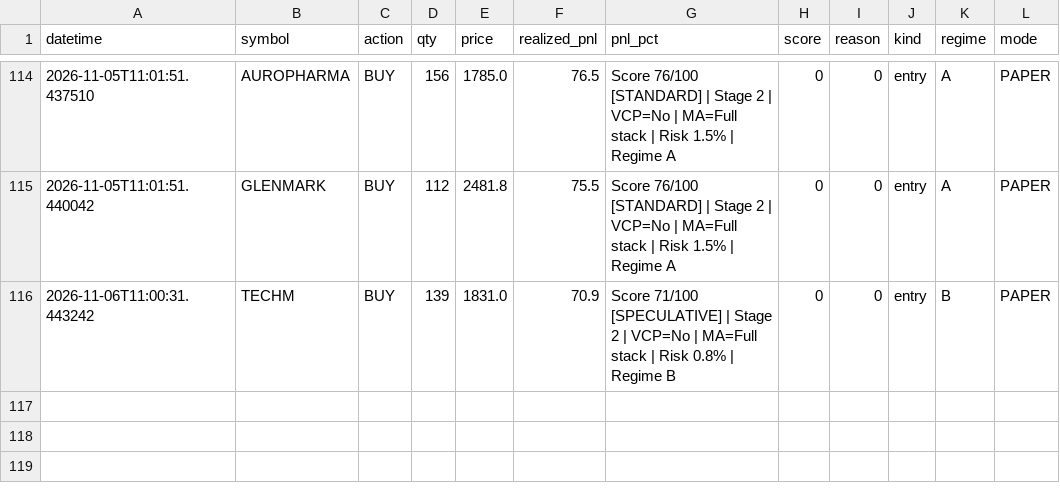
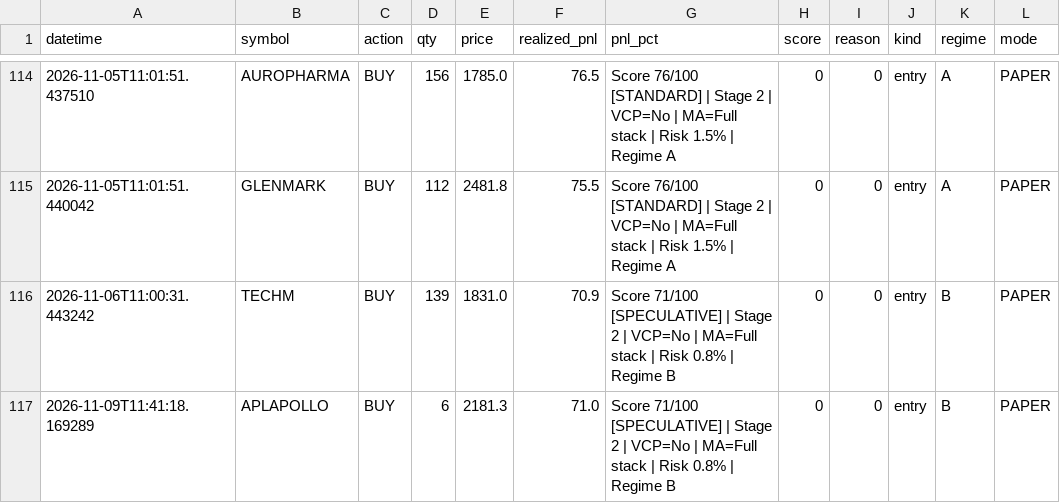
Before and after one commit to Pilluster/Paper-Trading, a CSV file: reports/trade_journal.csv, drawn as a sheet; only a part is shown, gaps mark what is left out.

```diff
--- a/reports/trade_journal.csv
+++ b/reports/trade_journal.csv
@@ -116 +116,2 @@ datetime,symbol,action,qty,price,realized_pnl,pnl_pct,score,reason,kind,regime,m
 2026-11-06T11:00:31.443242,TECHM,BUY,139,1831.0,70.9,Score 71/100 [SPECULATIVE] | Stage 2 | VCP=No | MA=Full stack | Risk 0.8% | Regime B,0,0,entry,B,PAPER
+2026-11-09T11:41:18.169289,APLAPOLLO,BUY,6,2181.3,71.0,Score 71/100 [SPECULATIVE] | Stage 2 | VCP=No | MA=Full stack | Risk 0.8% | Regime B,0,0,entry,B,PAPER
```
Also changed, not shown: 3 other files.
